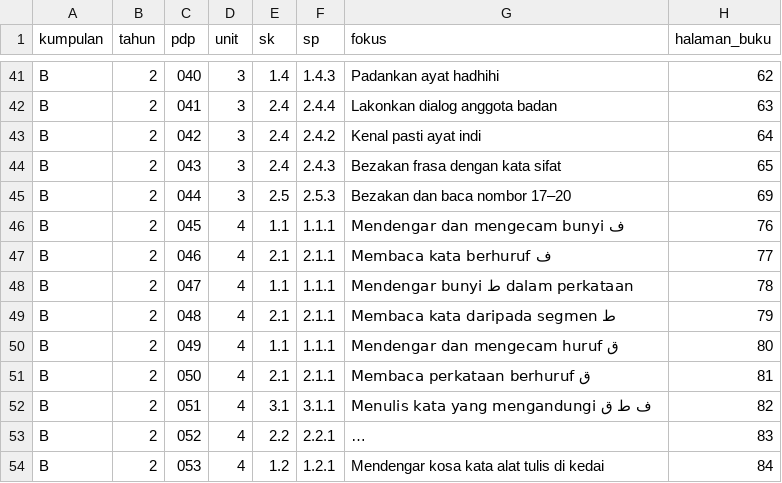
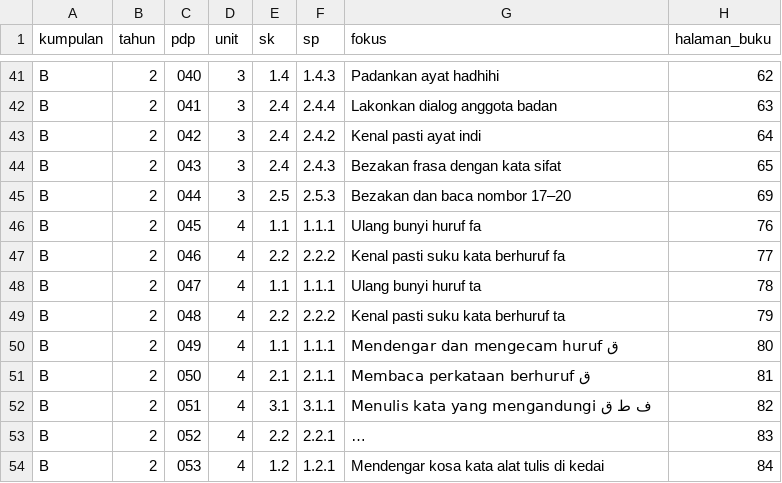
Before and after one commit to nurynayreen88/CikguLaju-AI, a CSV file: rpt_2027/bahasa_arab/rpt_2027_KUMPULAN_B_INDEKS_PDP_DRAF.csv, drawn as a sheet; only a part is shown, gaps mark what is left out; long unchanged cells end in …; the diff names each change by its address in the sheet, - before the commit and + after, or states it on an @@ line.

```diff
--- a/rpt_2027/bahasa_arab/rpt_2027_KUMPULAN_B_INDEKS_PDP_DRAF.csv
+++ b/rpt_2027/bahasa_arab/rpt_2027_KUMPULAN_B_INDEKS_PDP_DRAF.csv
-G46 (fokus): Mendengar dan mengecam bunyi ف
+G46 (fokus): Ulang bunyi huruf fa
-E47 (sk): 2.1
+E47 (sk): 2.2
-F47 (sp): 2.1.1
+F47 (sp): 2.2.2
-G47 (fokus): Membaca kata berhuruf ف
+G47 (fokus): Kenal pasti suku kata berhuruf fa
-G48 (fokus): Mendengar bunyi ط dalam perkataan
+G48 (fokus): Ulang bunyi huruf ta
-E49 (sk): 2.1
+E49 (sk): 2.2
-F49 (sp): 2.1.1
+F49 (sp): 2.2.2
-G49 (fokus): Membaca kata daripada segmen ط
+G49 (fokus): Kenal pasti suku kata berhuruf ta
```
Also changed, not shown: rpt_2027/bahasa_arab/rpt_2027_KUMPULAN_A_INDEKS_PDP_DRAF.csv, rpt_2027/bahasa_arab/year2_unit4_pdp045_060_DRAF.csv, 14 other files.
